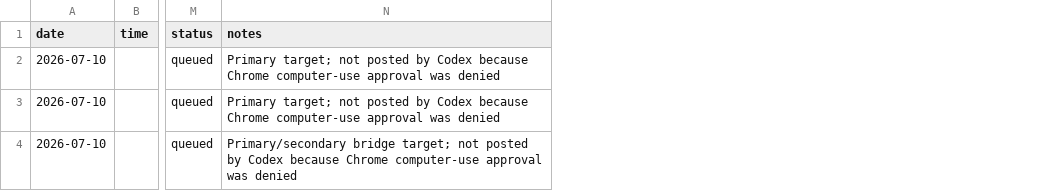
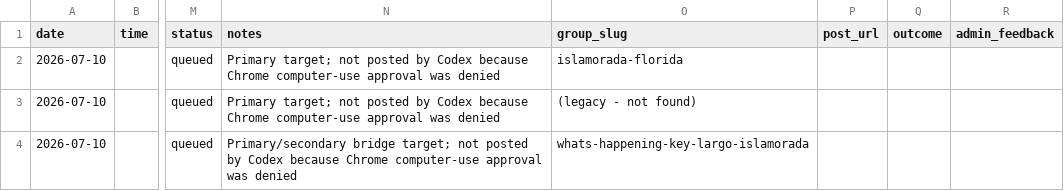
Before and after one commit to fitkidznj-commits/facebook_group_poster, a CSV file: posting-log.csv, drawn as a sheet; only a part is shown, gaps mark what is left out; the diff names each change by its address in the sheet, - before the commit and + after, or states it on an @@ line.

```diff
--- a/posting-log.csv
+++ b/posting-log.csv
+column O (group_slug), rows 2-4: islamorada-florida | (legacy - not found) | whats-happening-key-largo-islamorada
+column P (post_url), empty
+column Q (outcome), empty
+column R (admin_feedback), empty
```
Also changed, not shown: 17 other files.
